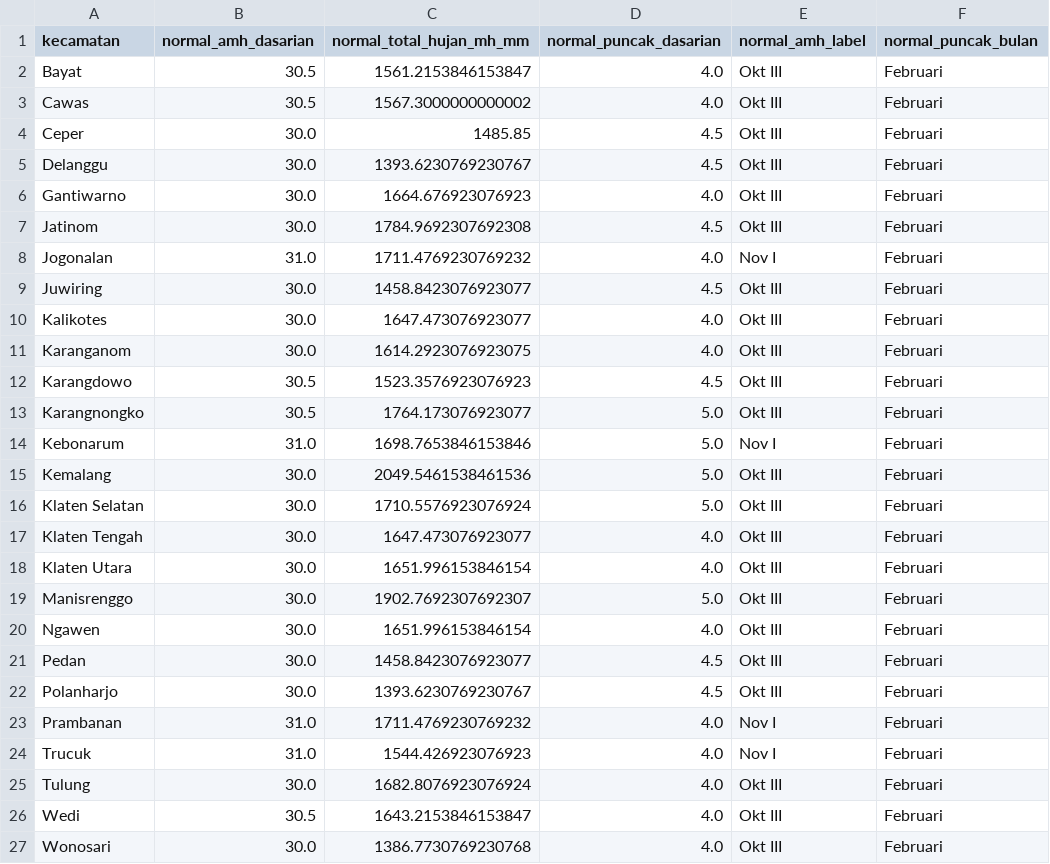
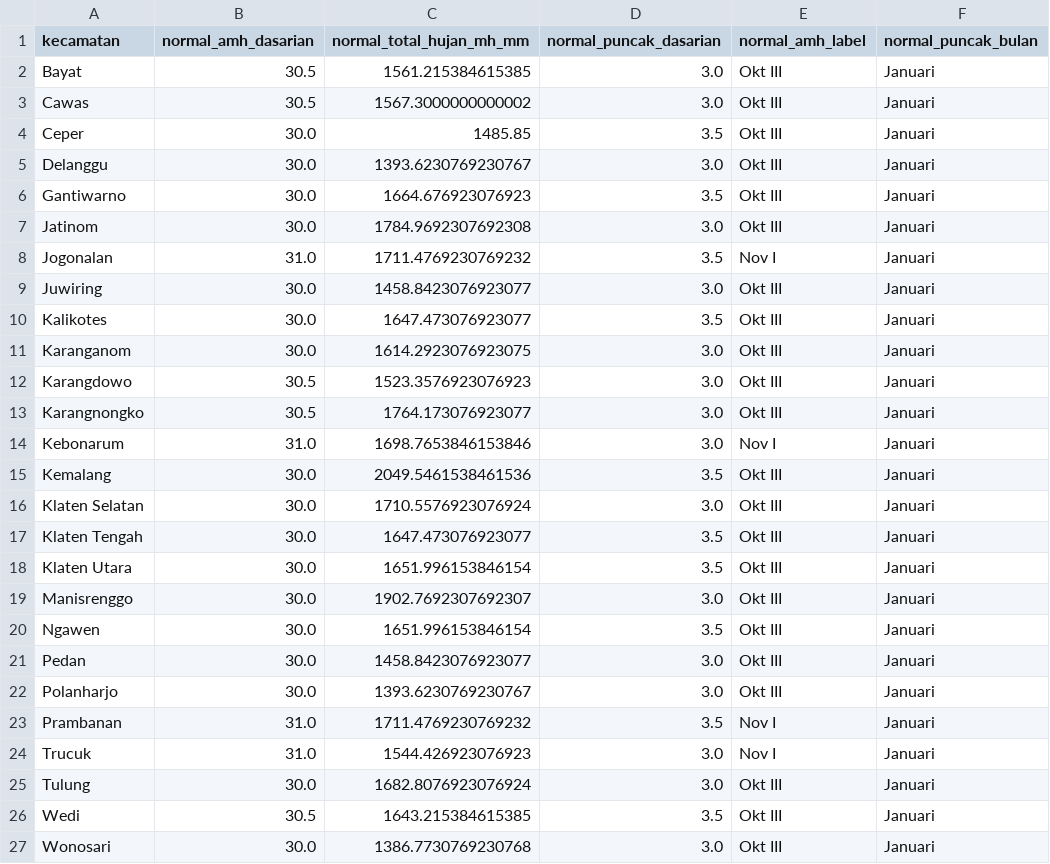
Before and after one commit to widhyatma/Projek_Downscale, a CSV file: prediksi_musim/data/normal_klimatologi_amh_klaten.csv, drawn as a sheet.

```diff
--- a/prediksi_musim/data/normal_klimatologi_amh_klaten.csv
+++ b/prediksi_musim/data/normal_klimatologi_amh_klaten.csv
@@ -1,27 +1,27 @@
 kecamatan,normal_amh_dasarian,normal_total_hujan_mh_mm,normal_puncak_dasarian,normal_amh_label,normal_puncak_bulan
-Bayat,30.5,1561.2153846153847,4.0,Okt III,Februari
-Cawas,30.5,1567.3000000000002,4.0,Okt III,Februari
-Ceper,30.0,1485.85,4.5,Okt III,Februari
-Delanggu,30.0,1393.6230769230767,4.5,Okt III,Februari
-Gantiwarno,30.0,1664.676923076923,4.0,Okt III,Februari
-Jatinom,30.0,1784.9692307692308,4.5,Okt III,Februari
-Jogonalan,31.0,1711.4769230769232,4.0,Nov I,Februari
-Juwiring,30.0,1458.8423076923077,4.5,Okt III,Februari
-Kalikotes,30.0,1647.473076923077,4.0,Okt III,Februari
-Karanganom,30.0,1614.2923076923075,4.0,Okt III,Februari
-Karangdowo,30.5,1523.3576923076923,4.5,Okt III,Februari
-Karangnongko,30.5,1764.173076923077,5.0,Okt III,Februari
-Kebonarum,31.0,1698.7653846153846,5.0,Nov I,Februari
-Kemalang,30.0,2049.5461538461536,5.0,Okt III,Februari
-Klaten Selatan,30.0,1710.5576923076924,5.0,Okt III,Februari
-Klaten Tengah,30.0,1647.473076923077,4.0,Okt III,Februari
-Klaten Utara,30.0,1651.996153846154,4.0,Okt III,Februari
-Manisrenggo,30.0,1902.7692307692307,5.0,Okt III,Februari
-Ngawen,30.0,1651.996153846154,4.0,Okt III,Februari
-Pedan,30.0,1458.8423076923077,4.5,Okt III,Februari
-Polanharjo,30.0,1393.6230769230767,4.5,Okt III,Februari
-Prambanan,31.0,1711.4769230769232,4.0,Nov I,Februari
-Trucuk,31.0,1544.426923076923,4.0,Nov I,Februari
-Tulung,30.0,1682.8076923076924,4.0,Okt III,Februari
-Wedi,30.5,1643.2153846153847,4.0,Okt III,Februari
-Wonosari,30.0,1386.7730769230768,4.0,Okt III,Februari
+Bayat,30.5,1561.215384615385,3.0,Okt III,Januari
+Cawas,30.5,1567.3000000000002,3.0,Okt III,Januari
+Ceper,30.0,1485.85,3.5,Okt III,Januari
+Delanggu,30.0,1393.6230769230767,3.0,Okt III,Januari
+Gantiwarno,30.0,1664.676923076923,3.5,Okt III,Januari
+Jatinom,30.0,1784.9692307692308,3.0,Okt III,Januari
+Jogonalan,31.0,1711.4769230769232,3.5,Nov I,Januari
+Juwiring,30.0,1458.8423076923077,3.0,Okt III,Januari
+Kalikotes,30.0,1647.473076923077,3.5,Okt III,Januari
+Karanganom,30.0,1614.2923076923075,3.0,Okt III,Januari
+Karangdowo,30.5,1523.3576923076923,3.0,Okt III,Januari
+Karangnongko,30.5,1764.173076923077,3.0,Okt III,Januari
+Kebonarum,31.0,1698.7653846153846,3.0,Nov I,Januari
+Kemalang,30.0,2049.5461538461536,3.5,Okt III,Januari
+Klaten Selatan,30.0,1710.5576923076924,3.0,Okt III,Januari
+Klaten Tengah,30.0,1647.473076923077,3.5,Okt III,Januari
+Klaten Utara,30.0,1651.996153846154,3.5,Okt III,Januari
+Manisrenggo,30.0,1902.7692307692307,3.0,Okt III,Januari
+Ngawen,30.0,1651.996153846154,3.5,Okt III,Januari
+Pedan,30.0,1458.8423076923077,3.0,Okt III,Januari
+Polanharjo,30.0,1393.6230769230767,3.0,Okt III,Januari
+Prambanan,31.0,1711.4769230769232,3.5,Nov I,Januari
+Trucuk,31.0,1544.426923076923,3.0,Nov I,Januari
+Tulung,30.0,1682.8076923076924,3.0,Okt III,Januari
+Wedi,30.5,1643.215384615385,3.5,Okt III,Januari
+Wonosari,30.0,1386.7730769230768,3.0,Okt III,Januari
```
Also changed, not shown: prediksi_musim/data/normal_klimatologi_amh_kebumen.csv, prediksi_musim/data/normal_klimatologi_amh_magelang.csv, 9 other files.
